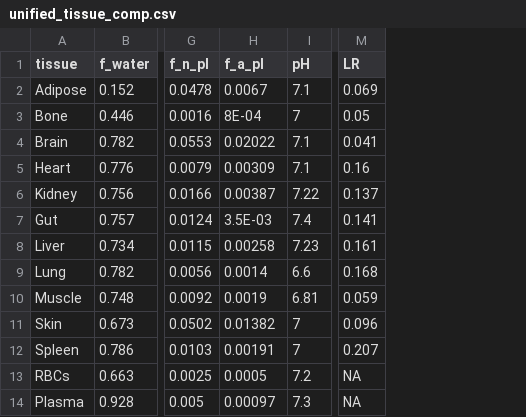
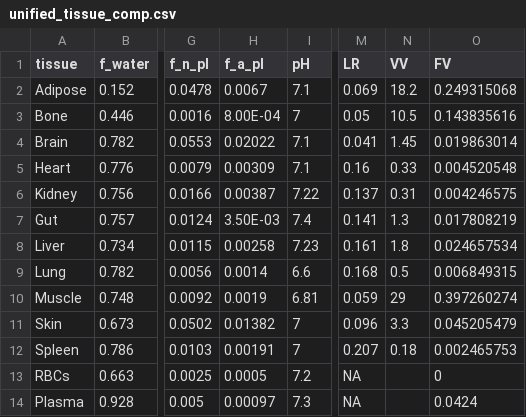
Before and after one commit to sueinchoi/KpCoeff, a CSV file: data-raw/unified_tissue_comp.csv, drawn as a sheet; only a part is shown, gaps mark what is left out; the diff names each change by its address in the sheet, - before the commit and + after, or states it on an @@ line.

```diff
--- a/data-raw/unified_tissue_comp.csv
+++ b/data-raw/unified_tissue_comp.csv
+column N (VV), rows 2-12: 18.2 | 10.5 | 1.45 | 0.33 | 0.31 | 1.3 | 1.8 | 0.5 | 29 | 3.3 | 0.18
+column O (FV), rows 2-14: 0.249315068 | 0.143835616 | 0.019863014 | 0.004520548 | 0.004246575 | 0.017808219 | 0.024657534 | 0.006849315 | 0.397260274 | 0.045205479 | 0.002465753 | 0 | 0.0424
-H3 (f_a_pl): 8E-04
+H3 (f_a_pl): 8.00E-04
-H7 (f_a_pl): 3.5E-03
+H7 (f_a_pl): 3.50E-03
```
Also changed, not shown: data-raw/PKSim_tissue_comp_PT_Berez.csv, 4 other files.
